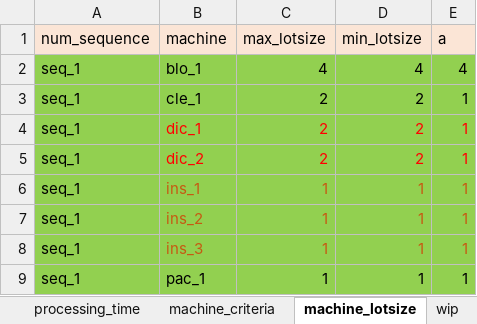
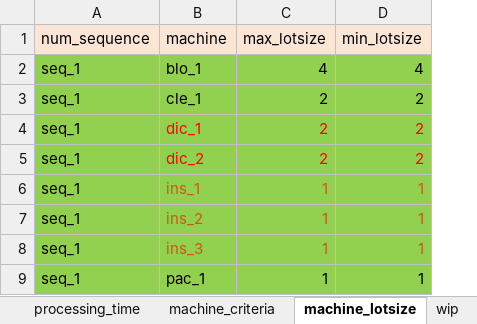
Before and after one commit to khaibnd/LNWG, an Excel workbook: src/data/input.xlsx, sheet machine_lotsize, drawn as a sheet; only a part is shown; values as stored, in another font and other column widths than the file's, no borders; the diff names each change by its address in the sheet, - before the commit and + after, or states it on an @@ line.

```diff
--- a/src/data/input.xlsx (sheet machine_lotsize)
+++ b/src/data/input.xlsx (sheet machine_lotsize)
-column E (a), rows 2-9: 4 | 1 | 1 | 1 | 1 | 1 | 1 | 1
```
Also changed, not shown: sheet demand, sheet parameter, src/data/Diversity.xlsx, src/data/output2.xlsx, 4 other files.
